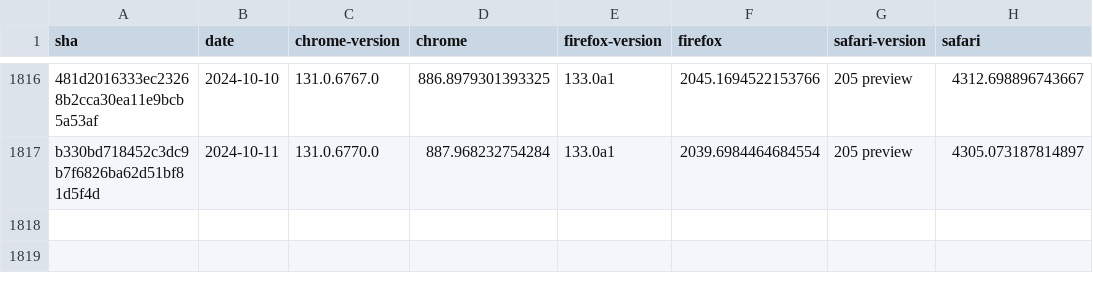
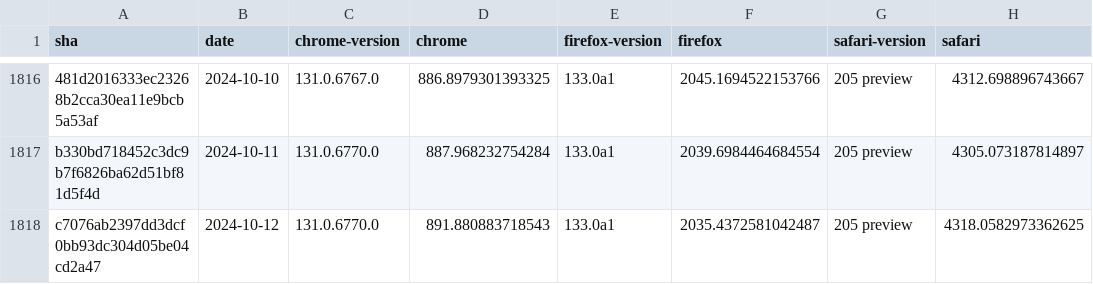
Before and after one commit to gsnedders/results-analysis, a CSV file: data/experimental-browser-specific-failures.csv, drawn as a sheet; only a part is shown, gaps mark what is left out; the diff names each change by its address in the sheet, - before the commit and + after, or states it on an @@ line.

```diff
--- a/data/experimental-browser-specific-failures.csv
+++ b/data/experimental-browser-specific-failures.csv
+row 1818: c7076ab2397dd3dcf0bb93dc304d05be04cd2a47 | 2024-10-12 | 131.0.6770.0 | 891.880883718543 | 133.0a1 | 2035.4372581042487 | 205 preview | 4318.0582973362625
```
Also changed, not shown: data/interop-2023/interop-2023-experimental-v2.csv, data/interop-2024/interop-2024-experimental-v2.csv.
